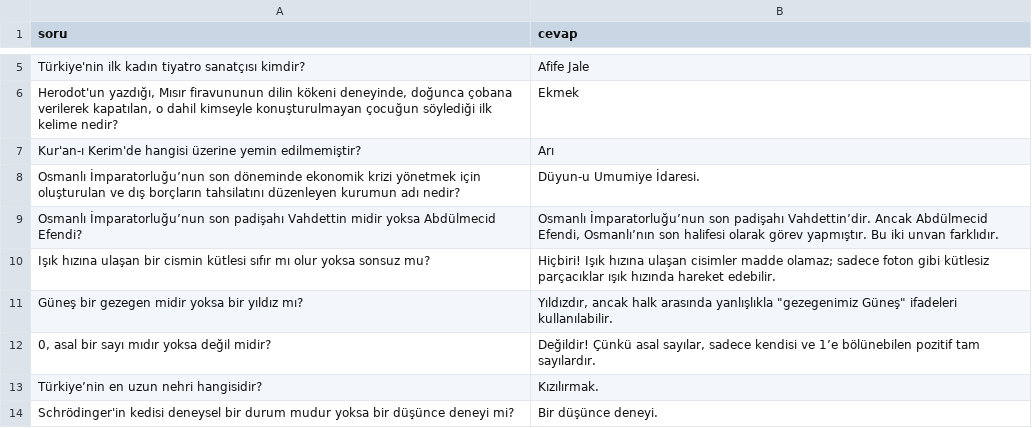
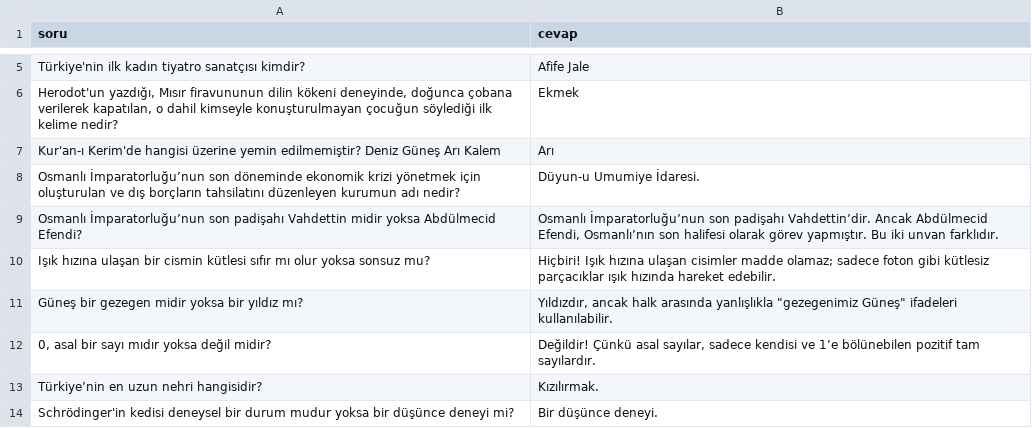
Before and after one commit to tastangh/tastangh-instruction-finetuning-turkish-gpt2, a CSV file: dataset/test.csv, drawn as a sheet; only a part is shown, gaps mark what is left out.

Commit message:
question 7 fixed

```diff
--- a/dataset/test.csv
+++ b/dataset/test.csv
@@ -6,3 +6,3 @@ Türkiye'nin ilk kadın tiyatro sanatçısı kimdir?,Afife Jale
 "Herodot'un yazdığı, Mısır firavununun dilin kökeni deneyinde, doğunca çobana verilerek kapatılan, o dahil kimseyle konuşturulmayan çocuğun söylediği ilk kelime nedir?",Ekmek
-Kur'an-ı Kerim'de hangisi üzerine yemin edilmemiştir?,Arı
+Kur'an-ı Kerim'de hangisi üzerine yemin edilmemiştir? Deniz Güneş Arı Kalem,Arı
 Osmanlı İmparatorluğu’nun son döneminde ekonomik krizi yönetmek için oluşturulan ve dış borçların tahsilatını düzenleyen kurumun adı nedir?,Düyun-u Umumiye İdaresi.
```
